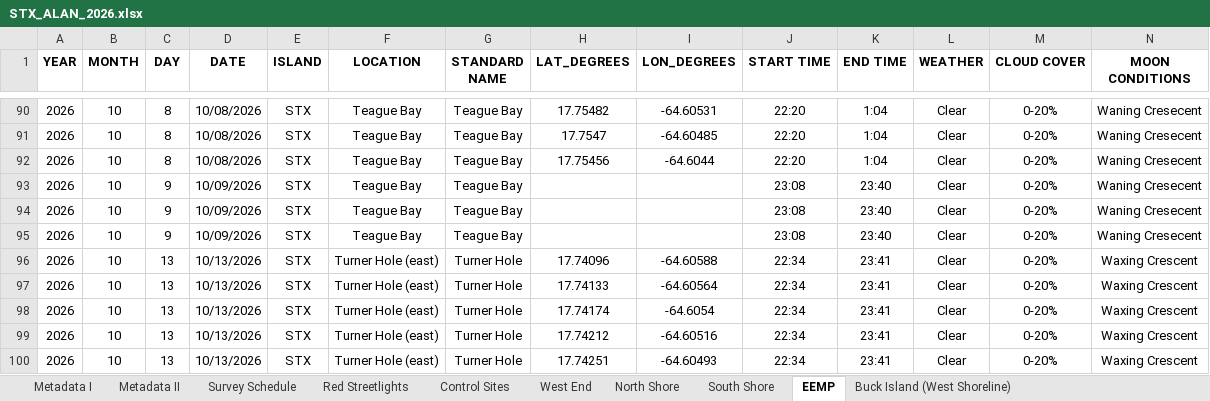
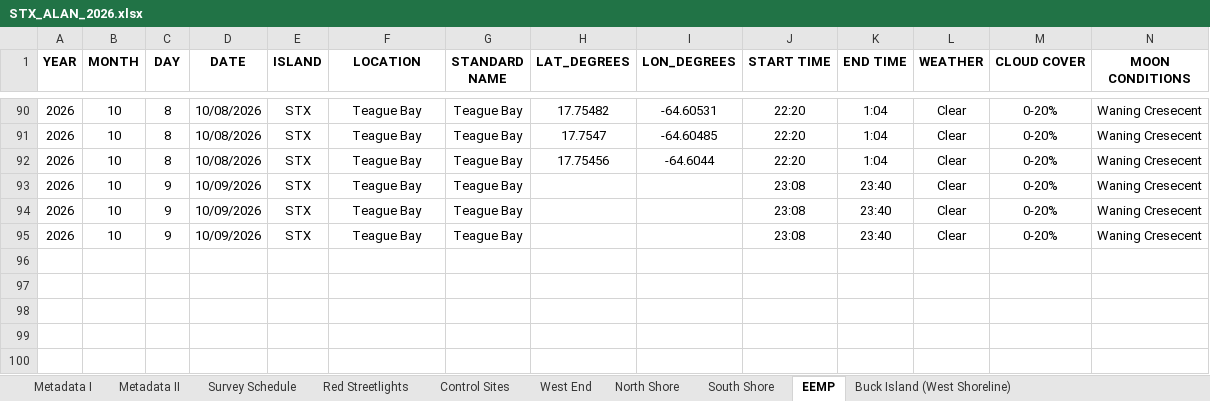
Before and after one commit to beautyinthewild/STX_ALAN, an Excel workbook: Raw Data/STX_ALAN_2026.xlsx, sheet EEMP, drawn as a sheet; only a part is shown, gaps mark what is left out; values as stored, in another font and other column widths than the file's, no borders; charts and pictures and conditional formats not drawn; rows hold the shown columns only; the diff names each change by its address in the sheet, - before the commit and + after, or states it on an @@ line.

```diff
--- a/Raw Data/STX_ALAN_2026.xlsx (sheet EEMP)
+++ b/Raw Data/STX_ALAN_2026.xlsx (sheet EEMP)
-row 96: 2026 | 10 | 13 | 10/13/2026 | STX | Turner Hole (east) | Turner Hole | 17.74096 | -64.60588 | 22:34 | 23:41 | Clear | 0-20% | Waxing Crescent
-row 97: 2026 | 10 | 13 | 10/13/2026 | STX | Turner Hole (east) | Turner Hole | 17.74133 | -64.60564 | 22:34 | 23:41 | Clear | 0-20% | Waxing Crescent
-row 98: 2026 | 10 | 13 | 10/13/2026 | STX | Turner Hole (east) | Turner Hole | 17.74174 | -64.6054 | 22:34 | 23:41 | Clear | 0-20% | Waxing Crescent
-row 99: 2026 | 10 | 13 | 10/13/2026 | STX | Turner Hole (east) | Turner Hole | 17.74212 | -64.60516 | 22:34 | 23:41 | Clear | 0-20% | Waxing Crescent
-row 100: 2026 | 10 | 13 | 10/13/2026 | STX | Turner Hole (east) | Turner Hole | 17.74251 | -64.60493 | 22:34 | 23:41 | Clear | 0-20% | Waxing Crescent
```
Also changed, not shown: sheet North Shore, sheet West End, sheet Metadata II, sheet South Shore, 2 other files.
